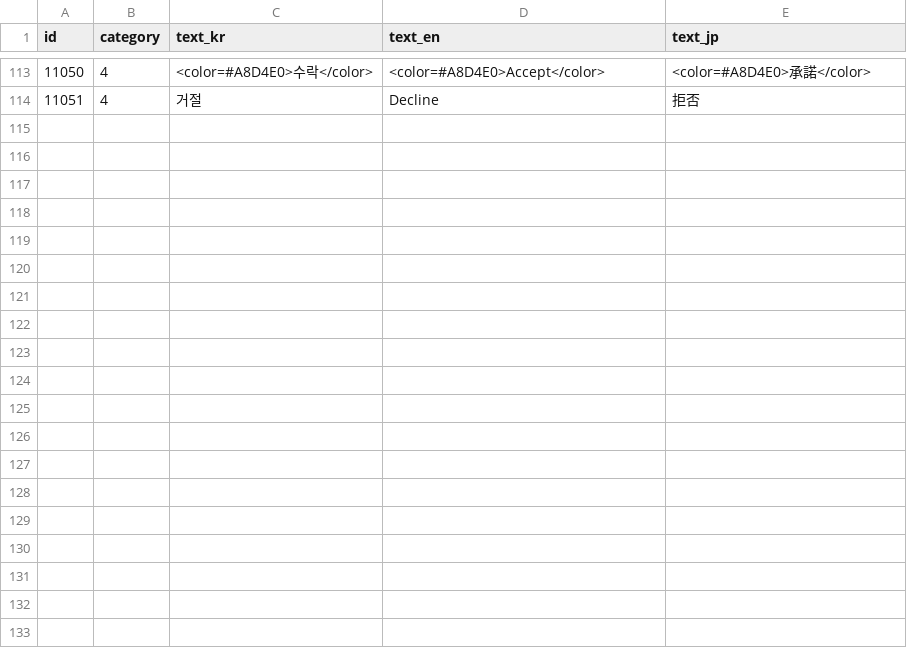
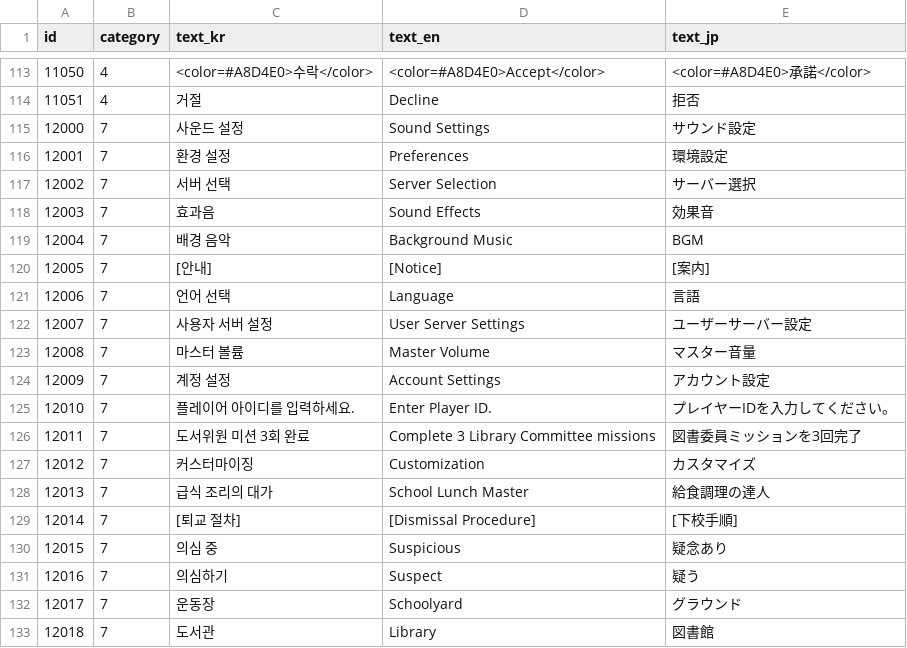
Before and after one commit to yjhan211/orbtail-server, a CSV file: network/Common/csv/system_text.csv, drawn as a sheet; only a part is shown, gaps mark what is left out; the diff covers the shown part only.

```diff
--- a/network/Common/csv/system_text.csv
+++ b/network/Common/csv/system_text.csv
@@ -114 +114,20 @@ id,category,text_kr,text_en,text_jp
 11051,4,거절,Decline,拒否
+12000,7,사운드 설정,Sound Settings,サウンド設定
+12001,7,환경 설정,Preferences,環境設定
+12002,7,서버 선택,Server Selection,サーバー選択
+12003,7,효과음,Sound Effects,効果音
+12004,7,배경 음악,Background Music,BGM
+12005,7,[안내],[Notice],[案内]
+12006,7,언어 선택,Language,言語
+12007,7,사용자 서버 설정,User Server Settings,ユーザーサーバー設定
+12008,7,마스터 볼륨,Master Volume,マスター音量
+12009,7,계정 설정,Account Settings,アカウント設定
+12010,7,플레이어 아이디를 입력하세요.,Enter Player ID.,プレイヤーIDを入力してください。
+12011,7,도서위원 미션 3회 완료,Complete 3 Library Committee missions,図書委員ミッションを3回完了
+12012,7,커스터마이징,Customization,カスタマイズ
+12013,7,급식 조리의 대가,School Lunch Master,給食調理の達人
+12014,7,[퇴교 절차],[Dismissal Procedure],[下校手順]
+12015,7,의심 중,Suspicious,疑念あり
+12016,7,의심하기,Suspect,疑う
+12017,7,운동장,Schoolyard,グラウンド
+12018,7,도서관,Library,図書館
```
Also changed, not shown: 13 added rows elsewhere in this file, 2 other files.
